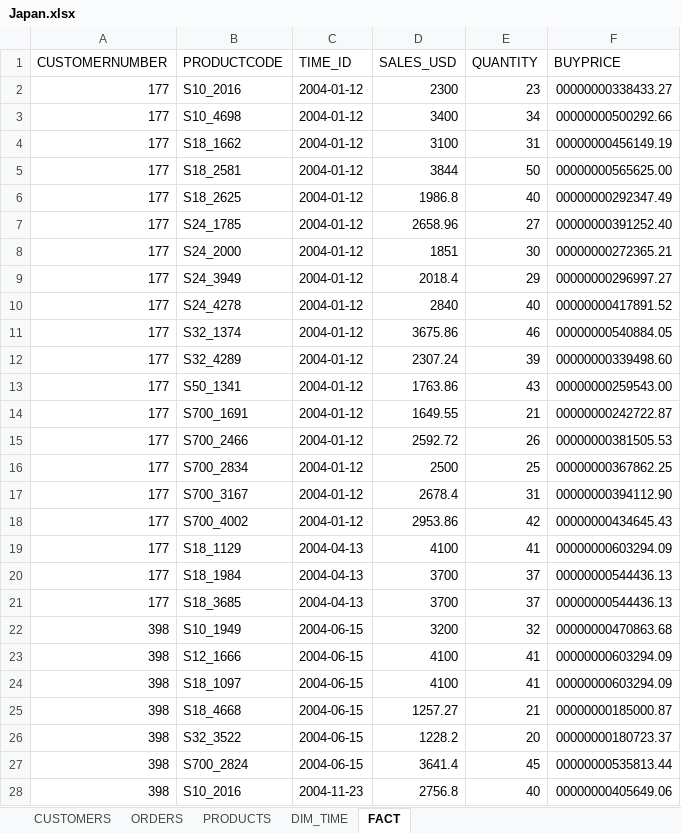
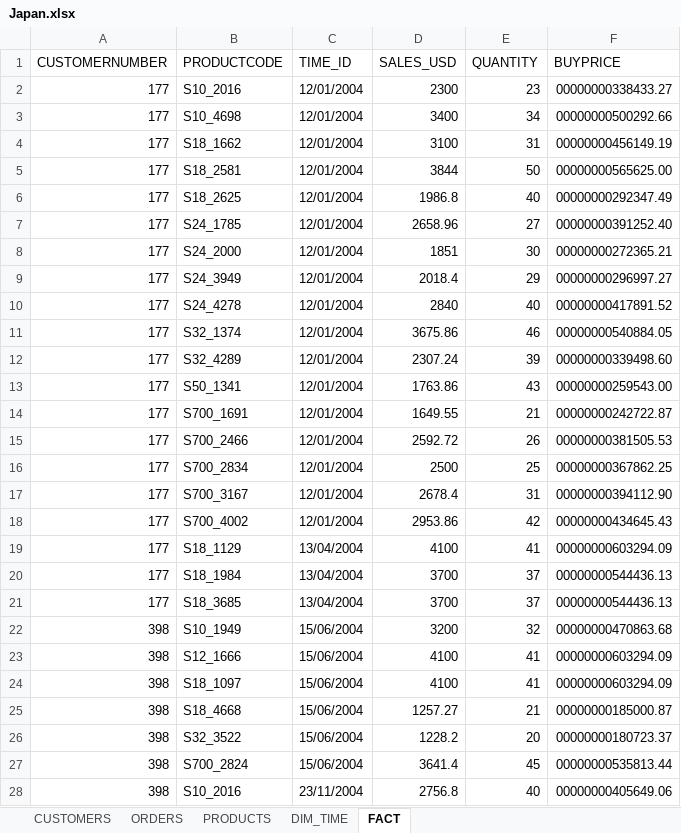
Before and after one commit to ehxa/SAD_PBI, an Excel workbook: Output/Japan/Japan.xlsx, sheet FACT, drawn as a sheet; only a part is shown; values as stored, in another font and other column widths than the file's, no borders; the diff covers the shown part only; the diff names each change by its address in the sheet, - before the commit and + after, or states it on an @@ line.

```diff
--- a/Output/Japan/Japan.xlsx (sheet FACT)
+++ b/Output/Japan/Japan.xlsx (sheet FACT)
-C2:C18 (TIME_ID): 2004-01-12
+C2:C18 (TIME_ID): 12/01/2004
-C19:C21 (TIME_ID): 2004-04-13
+C19:C21 (TIME_ID): 13/04/2004
-C22:C27 (TIME_ID): 2004-06-15
+C22:C27 (TIME_ID): 15/06/2004
-C28 (TIME_ID): 2004-11-23
+C28 (TIME_ID): 23/11/2004
```
Also changed, not shown: 25 edited cells elsewhere in this sheet, sheet DIM_TIME, 28 other files.
